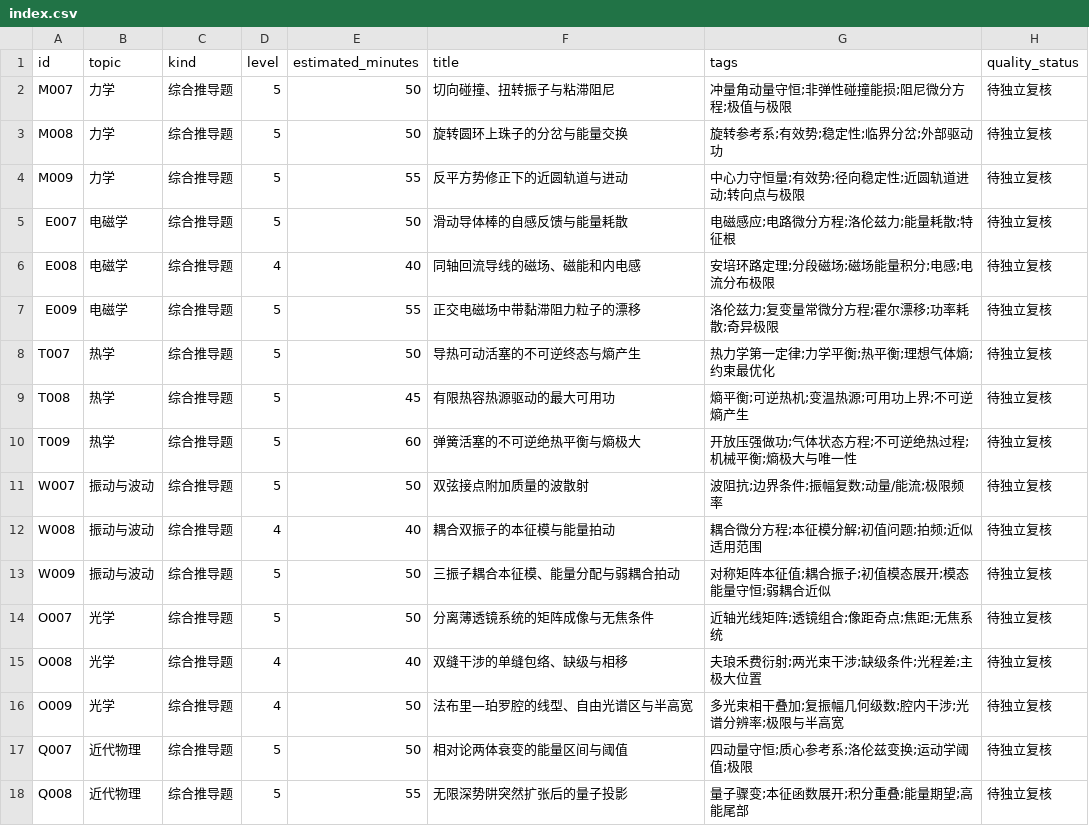
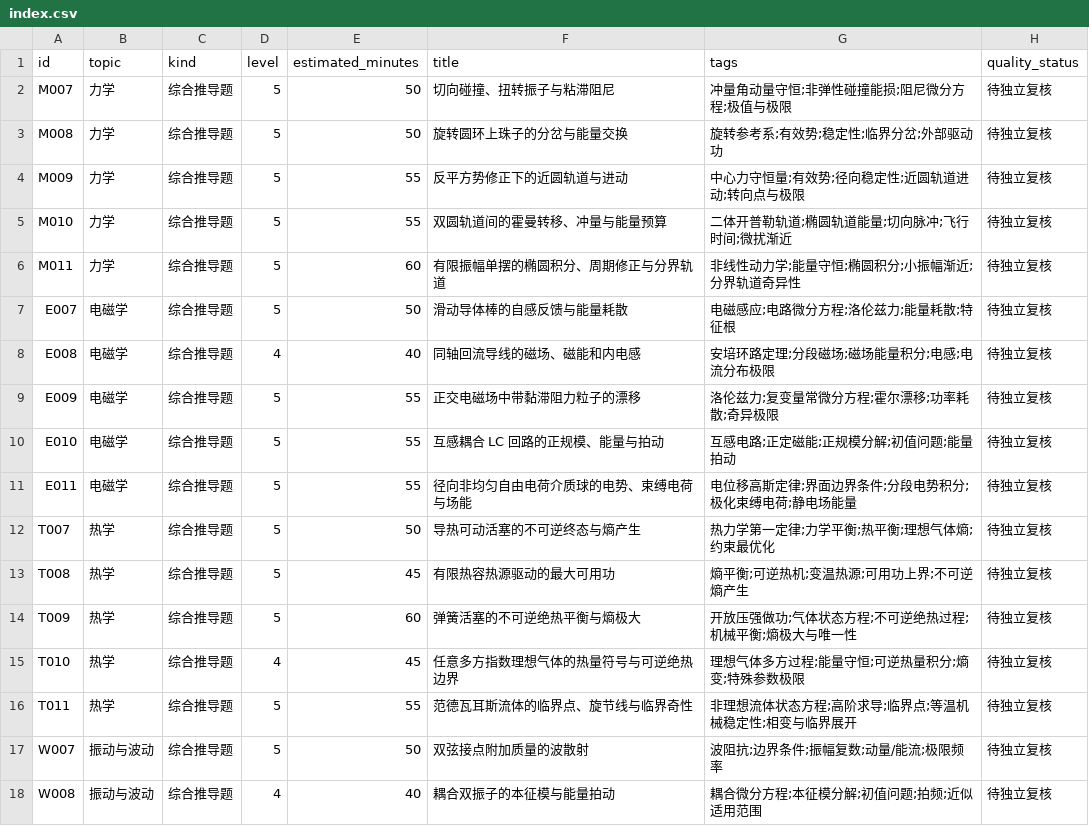
Before and after one commit to jackxiang0329-source/ruoshui-physics-bank, a CSV file: data/index.csv, drawn as a sheet; only a part is shown; the shorter side is filled out with more unchanged rows; the diff names each change by its address in the sheet, - before the commit and + after, or states it on an @@ line.

```diff
--- a/data/index.csv
+++ b/data/index.csv
+row 5: M010 | 力学 | 综合推导题 | 5 | 55 | 双圆轨道间的霍曼转移、冲量与能量预算 | 二体开普勒轨道;椭圆轨道能量;切向脉冲;飞行时间;微扰渐近 | 待独立复核
+row 6: M011 | 力学 | 综合推导题 | 5 | 60 | 有限振幅单摆的椭圆积分、周期修正与分界轨道 | 非线性动力学;能量守恒;椭圆积分;小振幅渐近;分界轨道奇异性 | 待独立复核
+row 10: E010 | 电磁学 | 综合推导题 | 5 | 55 | 互感耦合 LC 回路的正规模、能量与拍动 | 互感电路;正定磁能;正规模分解;初值问题;能量拍动 | 待独立复核
+row 11: E011 | 电磁学 | 综合推导题 | 5 | 55 | 径向非均匀自由电荷介质球的电势、束缚电荷与场能 | 电位移高斯定律;界面边界条件;分段电势积分;极化束缚电荷;静电场能量 | 待独立复核
+row 15: T010 | 热学 | 综合推导题 | 4 | 45 | 任意多方指数理想气体的热量符号与可逆绝热边界 | 理想气体多方过程;能量守恒;可逆热量积分;熵变;特殊参数极限 | 待独立复核
+row 16: T011 | 热学 | 综合推导题 | 5 | 55 | 范德瓦耳斯流体的临界点、旋节线与临界奇性 | 非理想流体状态方程;高阶求导;临界点;等温机械稳定性;相变与临界展开 | 待独立复核
```
Also changed, not shown: 23 other files.
